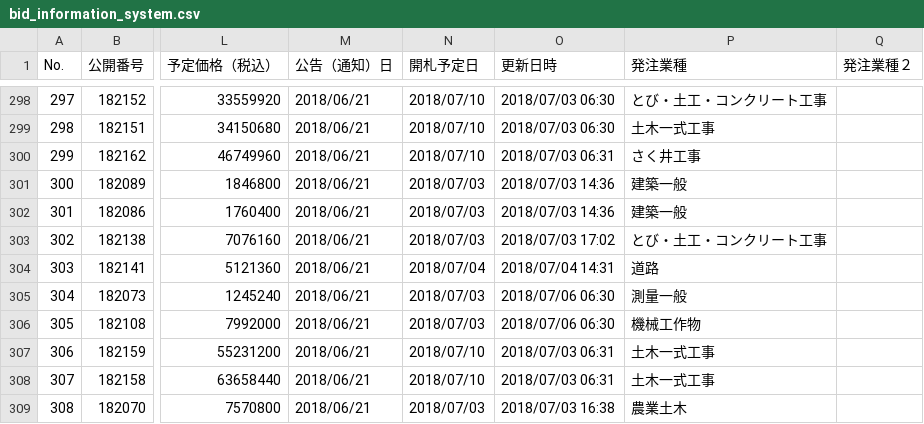
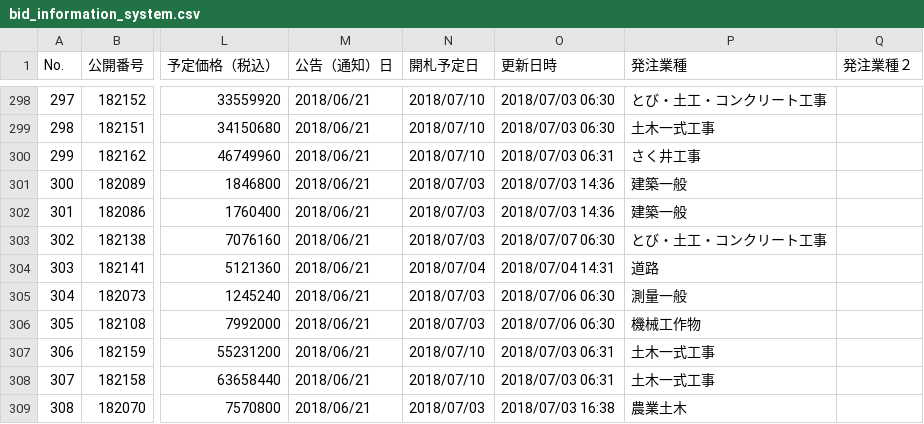
Before and after one commit to wakayama-pref-org/bid_information_system, a CSV file: csv/bid_information_system.csv, drawn as a sheet; only a part is shown, gaps mark what is left out; the diff covers the shown part only; the diff names each change by its address in the sheet, - before the commit and + after, or states it on an @@ line.

```diff
--- a/csv/bid_information_system.csv
+++ b/csv/bid_information_system.csv
-O303 (更新日時): 2018/07/03 17:02
+O303 (更新日時): 2018/07/07 06:30
```
Also changed, not shown: 8 edited cells elsewhere in this file, 1 other file.
